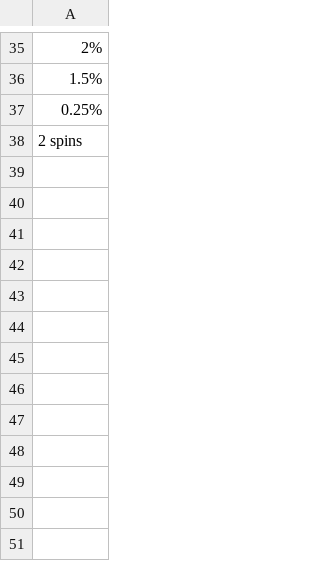
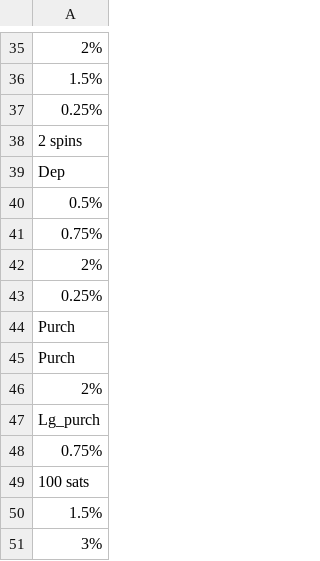
Before and after one commit to hwetsman/Fold_Wheel_Metrics, a CSV file: Revamped_June_Wheel.csv, drawn as a sheet; only a part is shown, gaps mark what is left out; the diff names each change by its address in the sheet, - before the commit and + after, or states it on an @@ line.

Commit message:
Data: add data

```diff
--- a/Revamped_June_Wheel.csv
+++ b/Revamped_June_Wheel.csv
+row 39: Dep
+row 40: 0.5%
+row 41: 0.75%
+row 42: 2%
+row 43: 0.25%
+row 44: Purch
+row 45: Purch
+row 46: 2%
+row 47: Lg_purch
+row 48: 0.75%
+row 49: 100 sats
+row 50: 1.5%
+row 51: 3%
```
